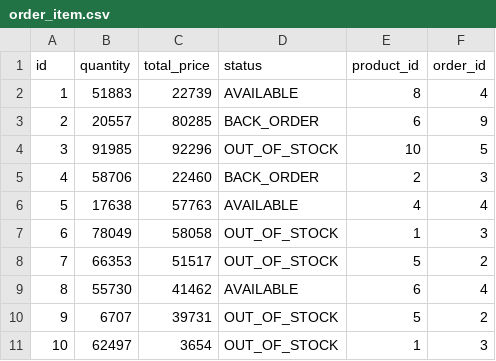
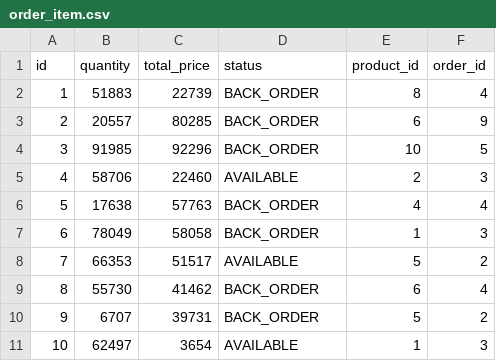
Before and after one commit to Mesqualito/example_jhipster_ecommerceapp, a CSV file: src/main/resources/config/liquibase/data/order_item.csv, drawn as a sheet.

```diff
--- a/src/main/resources/config/liquibase/data/order_item.csv
+++ b/src/main/resources/config/liquibase/data/order_item.csv
@@ -1,11 +1,11 @@
 id;quantity;total_price;status;product_id;order_id
-1;51883;22739;AVAILABLE;8;4
+1;51883;22739;BACK_ORDER;8;4
 2;20557;80285;BACK_ORDER;6;9
-3;91985;92296;OUT_OF_STOCK;10;5
-4;58706;22460;BACK_ORDER;2;3
-5;17638;57763;AVAILABLE;4;4
-6;78049;58058;OUT_OF_STOCK;1;3
-7;66353;51517;OUT_OF_STOCK;5;2
-8;55730;41462;AVAILABLE;6;4
-9;6707;39731;OUT_OF_STOCK;5;2
-10;62497;3654;OUT_OF_STOCK;1;3
+3;91985;92296;BACK_ORDER;10;5
+4;58706;22460;AVAILABLE;2;3
+5;17638;57763;BACK_ORDER;4;4
+6;78049;58058;BACK_ORDER;1;3
+7;66353;51517;AVAILABLE;5;2
+8;55730;41462;BACK_ORDER;6;4
+9;6707;39731;BACK_ORDER;5;2
+10;62497;3654;AVAILABLE;1;3
```
Also changed, not shown: src/main/resources/config/liquibase/data/customer.csv, src/main/resources/config/liquibase/data/invoice.csv, 35 other files.
